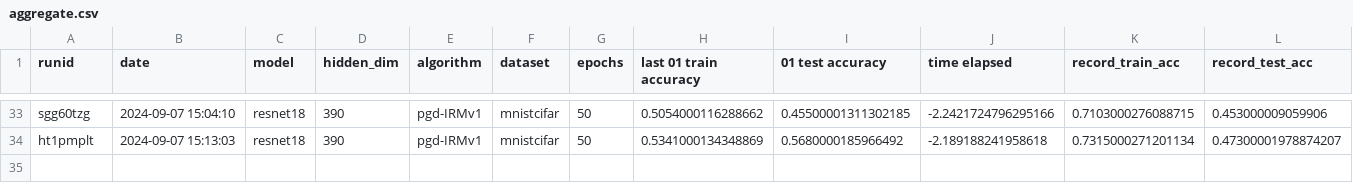
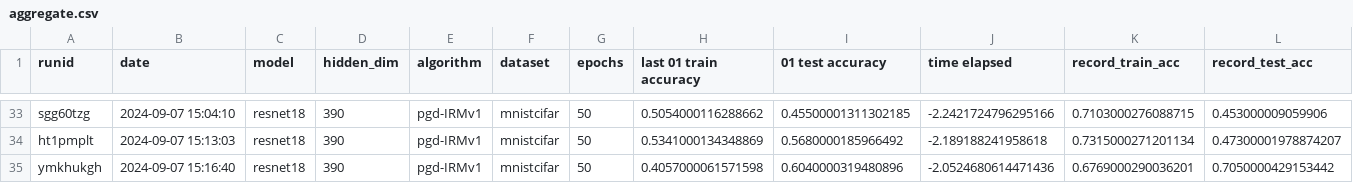
Before and after one commit to janezdu/sparseIRM-resnet-ver, a CSV file: aggregate.csv, drawn as a sheet; only a part is shown, gaps mark what is left out; rows hold the shown columns only; the diff names each change by its address in the sheet, - before the commit and + after, or states it on an @@ line.

Commit message:
again

```diff
--- a/aggregate.csv
+++ b/aggregate.csv
+row 35: ymkhukgh | 2024-09-07 15:16:40 | resnet18 | 390 | pgd-IRMv1 | mnistcifar | 50 | 0.4057000061571598 | 0.6040000319480896 | -2.0524680614471436 | 0.6769000290036201 | 0.7050000429153442
```
